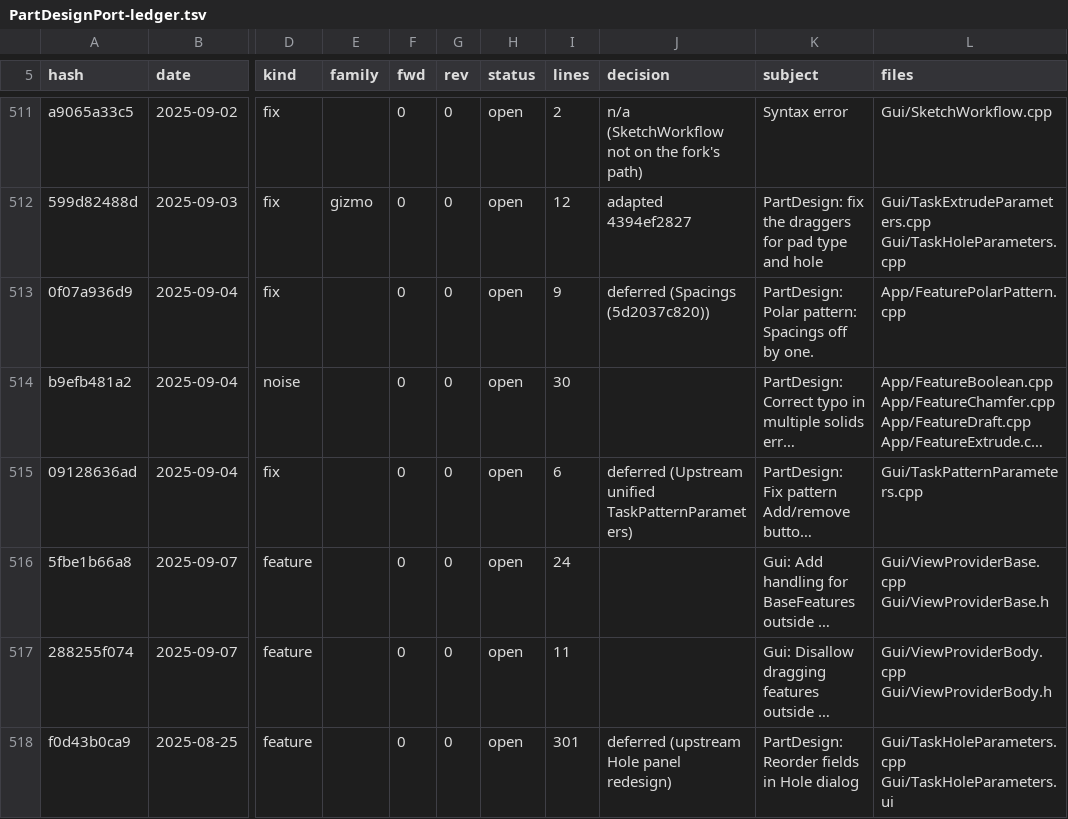
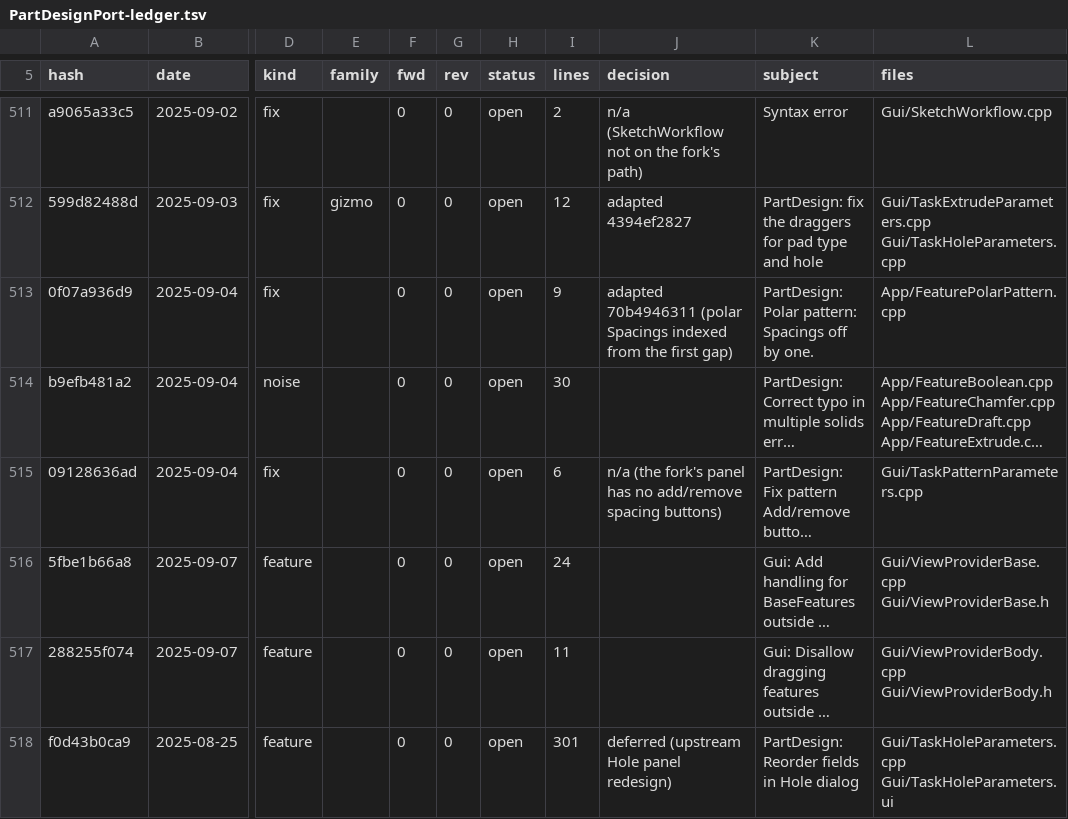
Before and after one commit to realthunder/FreeCAD, a TSV file: docs/PartDesignPort-ledger.tsv, drawn as a sheet; only a part is shown, gaps mark what is left out; long unchanged cells end in …; the diff covers the shown part only; the diff names each change by its address in the sheet, - before the commit and + after, or states it on an @@ line.

```diff
--- a/docs/PartDesignPort-ledger.tsv
+++ b/docs/PartDesignPort-ledger.tsv
-J513 (decision): deferred (Spacings (5d2037c820))
+J513 (decision): adapted 70b4946311 (polar Spacings indexed from the first gap)
-J515 (decision): deferred (Upstream unified TaskPatternParameters)
+J515 (decision): n/a (the fork's panel has no add/remove spacing buttons)
```
Also changed, not shown: 9 edited cells elsewhere in this file, 1 other file.
